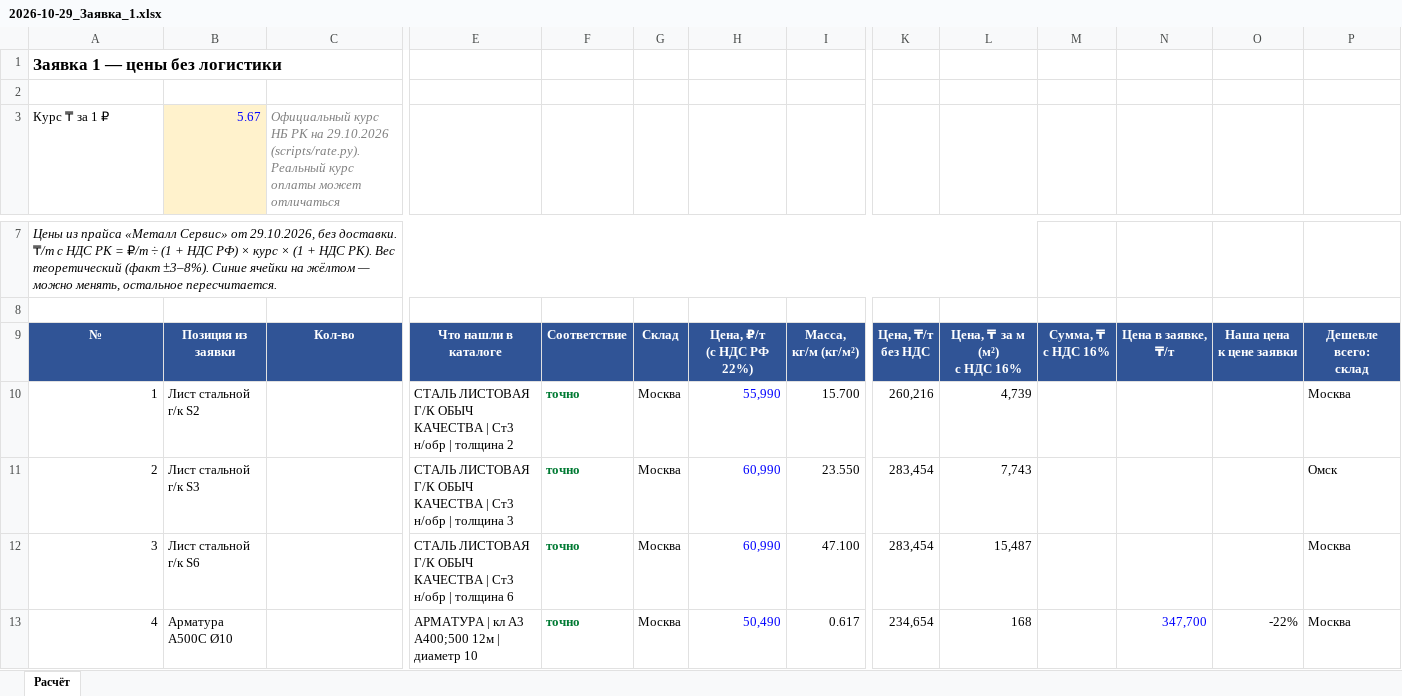
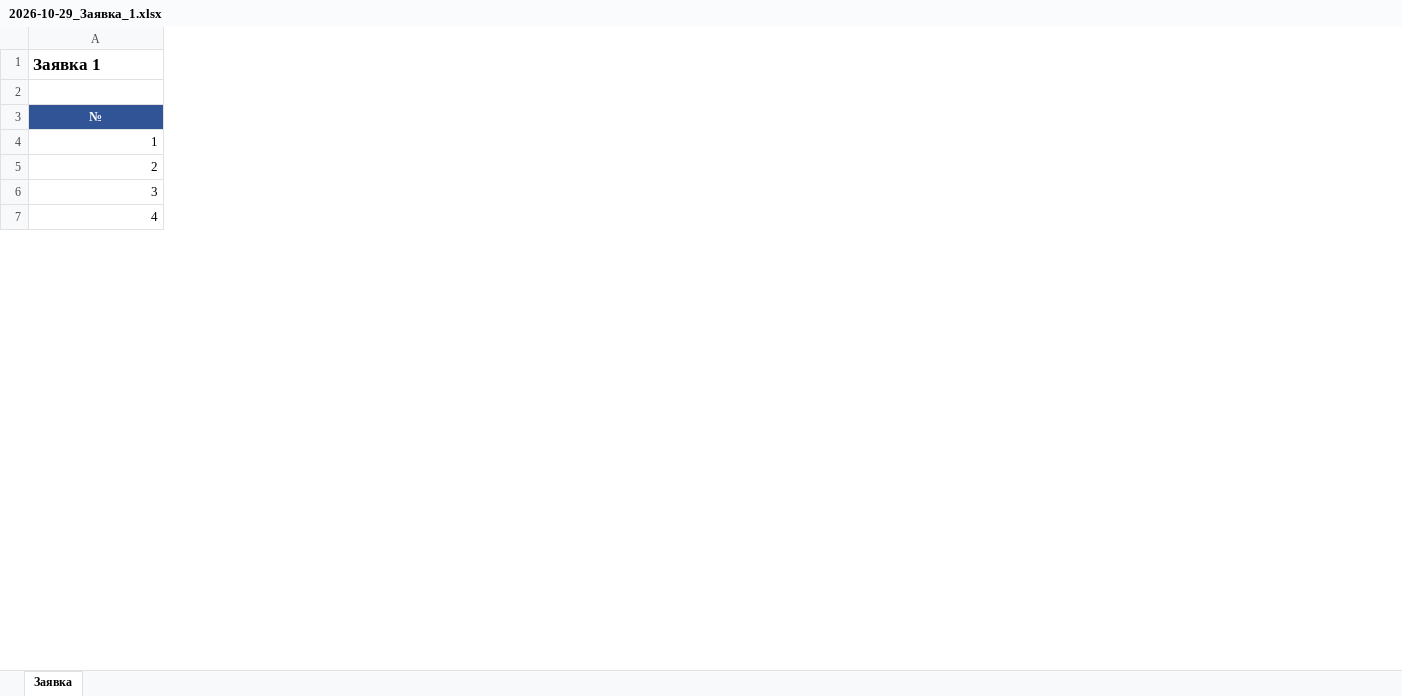
Before and after one commit to moretrashforlesscash/metal-catalog, an Excel workbook: zayavki/2026-10-29_Заявка_1.xlsx, sheet Заявка, drawn as a sheet; only a part is shown, gaps mark what is left out; values as stored, in another font and other column widths than the file's, no borders; removed rows and columns are numbered as before the commit, all else as after; rows hold the shown columns only; ↵ is a line break in a cell; the diff covers the shown part only; the diff names each change by its address in the sheet, - before the commit and + after, or states it on an @@ line.

```diff
--- a/zayavki/2026-10-29_Заявка_1.xlsx (sheet Заявка)
+++ b/zayavki/2026-10-29_Заявка_1.xlsx (sheet Заявка)
-sheet tab: Расчёт
+sheet tab: Заявка
-column B (5.67), rows 10-13: Лист стальной г/к S2 | Лист стальной г/к S3 | Лист стальной г/к S6 | Арматура А500С Ø10
-column C, row 3: Официальный курс НБ РК на 29.10.2026 (scripts/rate.py). Реальный курс оплаты может отличаться
-column E, rows 10-13: СТАЛЬ ЛИСТОВАЯ Г/К ОБЫЧ КАЧЕСТВА | Ст3 н/обр | толщина 2 | СТАЛЬ ЛИСТОВАЯ Г/К ОБЫЧ КАЧЕСТВА | Ст3 н/обр | толщина 3 | СТАЛЬ ЛИСТОВАЯ Г/К ОБЫЧ КАЧЕСТВА | Ст3 н/обр | толщина 6 | АРМАТУРА | кл А3 А400;500 12м | диаметр 10
-column F, rows 10-13: all точно
-column G, rows 10-13: all Москва
-column H, rows 10-13: 55,990 | 60,990 | 60,990 | 50,490
-column I, rows 10-13: 15.700 | 23.550 | 47.100 | 0.617
-column K, rows 10-13: 260,216 | 283,454 | 283,454 | 234,654
-column L, rows 10-13: 4,739 | 7,743 | 15,487 | 168
-column M, empty
-column N, row 13: 347,700
-column O, row 13: -22%
-column P, rows 10-13: Москва | Омск | Москва | Москва
@@ column A (№) renumbered between rows 1 and 23 @@
@@ A3 fill: none → #305496, bold: off → on, text colour: black → #FFFFFF, alignment: left → center @@
-row 7: Цены из прайса «Металл Сервис» от 29.10.2026, без доставки. ₸/т с НДС РК = ₽/т ÷ (1 + НДС РФ) × курс × (1 + НДС РК). Вес теоретический (факт ±3–8%). Синие ячейки на жёлтом — можно менять, остальное пересчитается.
-row 8: (empty)
-row 9: № | Позиция из заявки | Кол-во | Что нашли в каталоге | Соответствие | Склад | Цена, ₽/т ↵ (с НДС РФ 22%) | Масса, ↵ кг/м (кг/м²) | Цена, ₸/т ↵ без НДС | Цена, ₸ за м (м²) ↵ с НДС 16% | Сумма, ₸ ↵ с НДС 16% | Цена в заявке, ↵ ₸/т | Наша цена ↵ к цене заявки | Дешевле всего: ↵ склад
```
Also changed, not shown: 4 removed rows, 1 added column, 4 removed columns, 4 edited cells and cell formats elsewhere in this sheet, formulas that keep their value, zayavki/2026-10-29_Заявка_2.xlsx, zayavki/2026-10-29_Заявка_3.xlsx, 4 other files.
